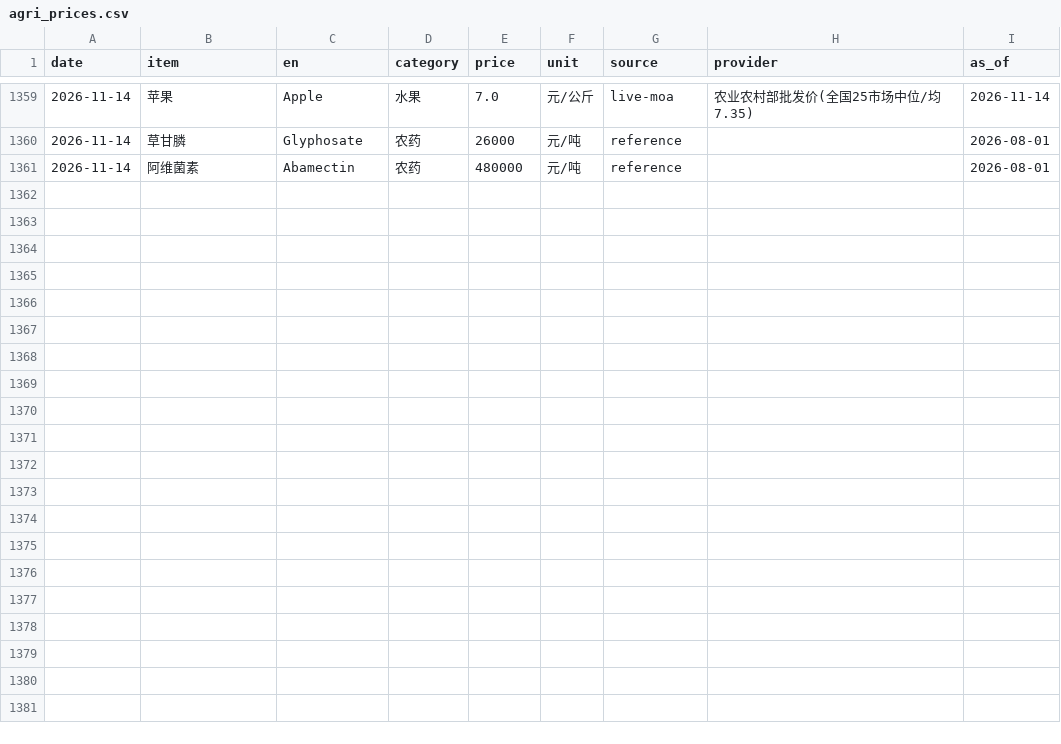
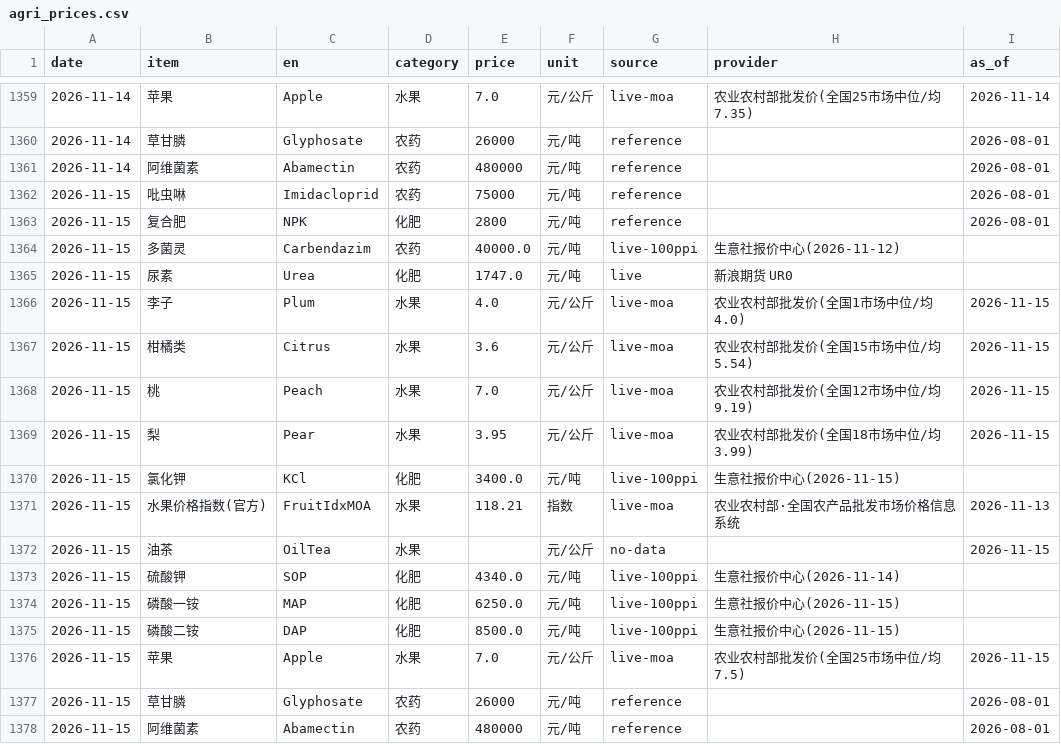
Before and after one commit to fenggg1988/agri-price-tracker, a CSV file: data/agri_prices.csv, drawn as a sheet; only a part is shown, gaps mark what is left out.

```diff
--- a/data/agri_prices.csv
+++ b/data/agri_prices.csv
@@ -1361 +1361,18 @@
 2026-11-14,阿维菌素,Abamectin,农药,480000,元/吨,reference,,2026-08-01
+2026-11-15,吡虫啉,Imidacloprid,农药,75000,元/吨,reference,,2026-08-01
+2026-11-15,复合肥,NPK,化肥,2800,元/吨,reference,,2026-08-01
+2026-11-15,多菌灵,Carbendazim,农药,40000.0,元/吨,live-100ppi,生意社报价中心(2026-11-12),
+2026-11-15,尿素,Urea,化肥,1747.0,元/吨,live,新浪期货 UR0,
+2026-11-15,李子,Plum,水果,4.0,元/公斤,live-moa,农业农村部批发价(全国1市场中位/均4.0),2026-11-15
+2026-11-15,柑橘类,Citrus,水果,3.6,元/公斤,live-moa,农业农村部批发价(全国15市场中位/均5.54),2026-11-15
+2026-11-15,桃,Peach,水果,7.0,元/公斤,live-moa,农业农村部批发价(全国12市场中位/均9.19),2026-11-15
+2026-11-15,梨,Pear,水果,3.95,元/公斤,live-moa,农业农村部批发价(全国18市场中位/均3.99),2026-11-15
+2026-11-15,氯化钾,KCl,化肥,3400.0,元/吨,live-100ppi,生意社报价中心(2026-11-15),
+2026-11-15,水果价格指数(官方),FruitIdxMOA,水果,118.21,指数,live-moa,农业农村部·全国农产品批发市场价格信息系统,2026-11-13
+2026-11-15,油茶,OilTea,水果,,元/公斤,no-data,,2026-11-15
+2026-11-15,硫酸钾,SOP,化肥,4340.0,元/吨,live-100ppi,生意社报价中心(2026-11-14),
+2026-11-15,磷酸一铵,MAP,化肥,6250.0,元/吨,live-100ppi,生意社报价中心(2026-11-15),
+2026-11-15,磷酸二铵,DAP,化肥,8500.0,元/吨,live-100ppi,生意社报价中心(2026-11-15),
+2026-11-15,苹果,Apple,水果,7.0,元/公斤,live-moa,农业农村部批发价(全国25市场中位/均7.5),2026-11-15
+2026-11-15,草甘膦,Glyphosate,农药,26000,元/吨,reference,,2026-08-01
+2026-11-15,阿维菌素,Abamectin,农药,480000,元/吨,reference,,2026-08-01
```
Also changed, not shown: 4 other files.
